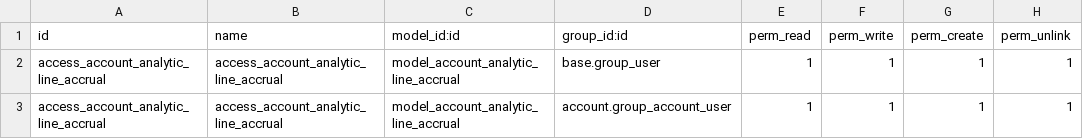
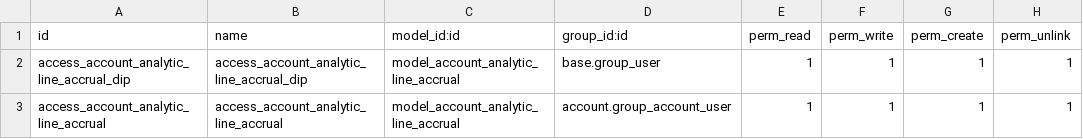
Before and after one commit to cogitoweb/project_task_projectref_cogitoweb, a CSV file: security/ir.model.access.csv, drawn as a sheet.

Commit message:
dip

```diff
--- a/security/ir.model.access.csv
+++ b/security/ir.model.access.csv
@@ -1,3 +1,3 @@
 id,name,model_id:id,group_id:id,perm_read,perm_write,perm_create,perm_unlink
-access_account_analytic_line_accrual,access_account_analytic_line_accrual,model_account_analytic_line_accrual,base.group_user,1,1,1,1
+access_account_analytic_line_accrual_dip,access_account_analytic_line_accrual_dip,model_account_analytic_line_accrual,base.group_user,1,1,1,1
 access_account_analytic_line_accrual,access_account_analytic_line_accrual,model_account_analytic_line_accrual,account.group_account_user,1,1,1,1
```
